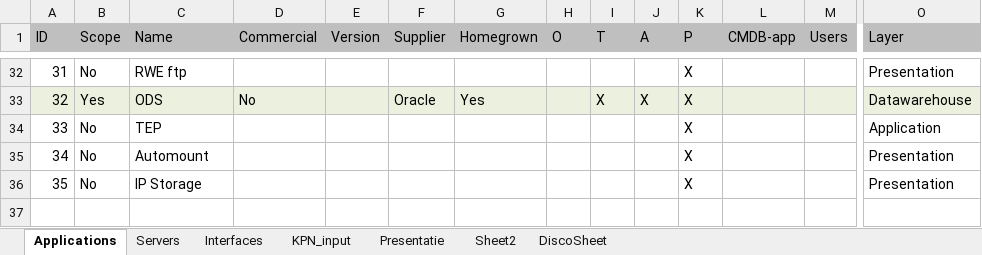
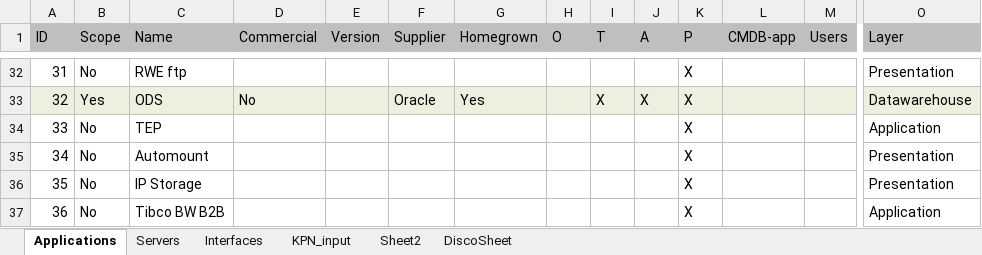
Before and after one commit to mrcorner/inframap, an Excel workbook: bin/appoverview.xlsx, sheet Applications, drawn as a sheet; only a part is shown, gaps mark what is left out; values as stored, in another font and other column widths than the file's, no borders; rows hold the shown columns only; the diff names each change by its address in the sheet, - before the commit and + after, or states it on an @@ line.

```diff
--- a/bin/appoverview.xlsx (sheet Applications)
+++ b/bin/appoverview.xlsx (sheet Applications)
-sheet tab: Presentatie
+row 37: 36 | No | Tibco BW B2B |  |  |  |  |  |  |  | X |  |  | Application
```
Also changed, not shown: sheet KPN_input, sheet Servers, sheet Interfaces, formulas that keep their value, hidden cells, 3 other files.
